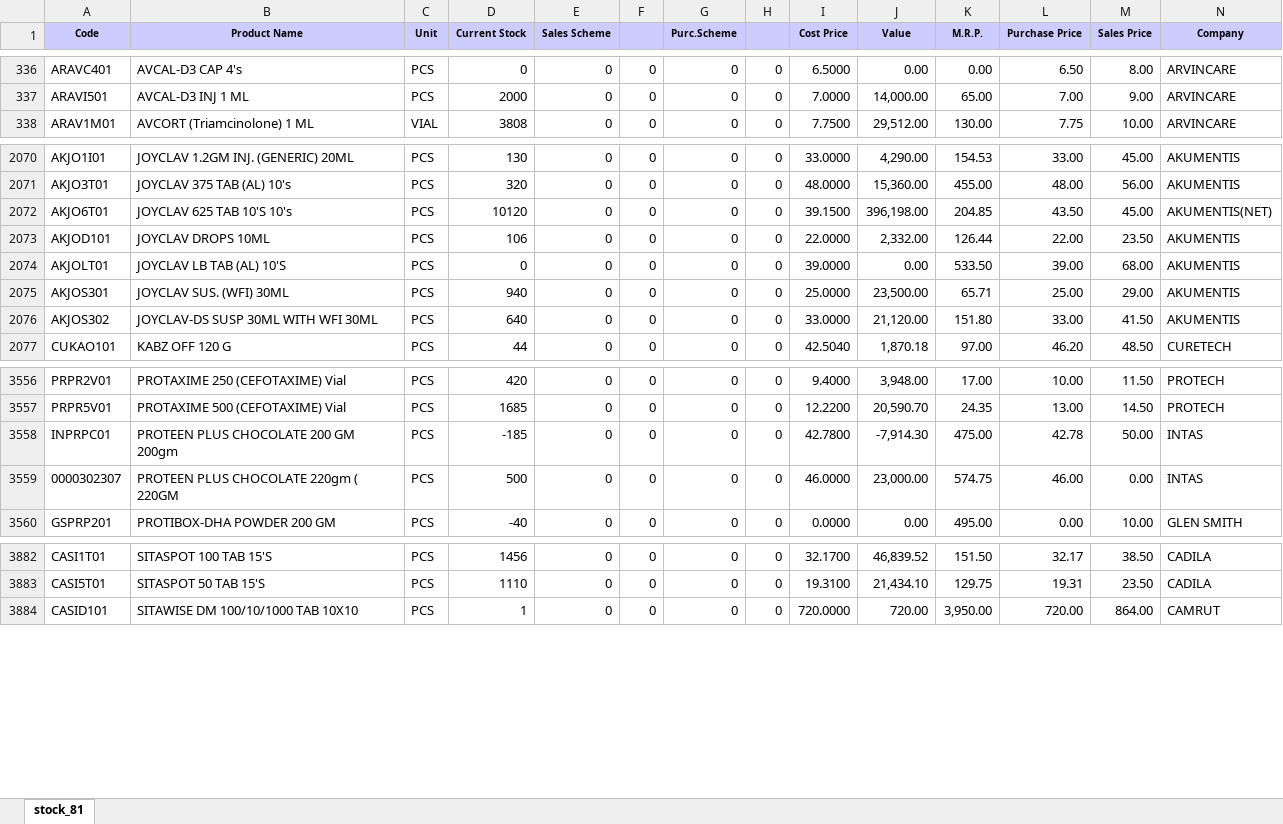
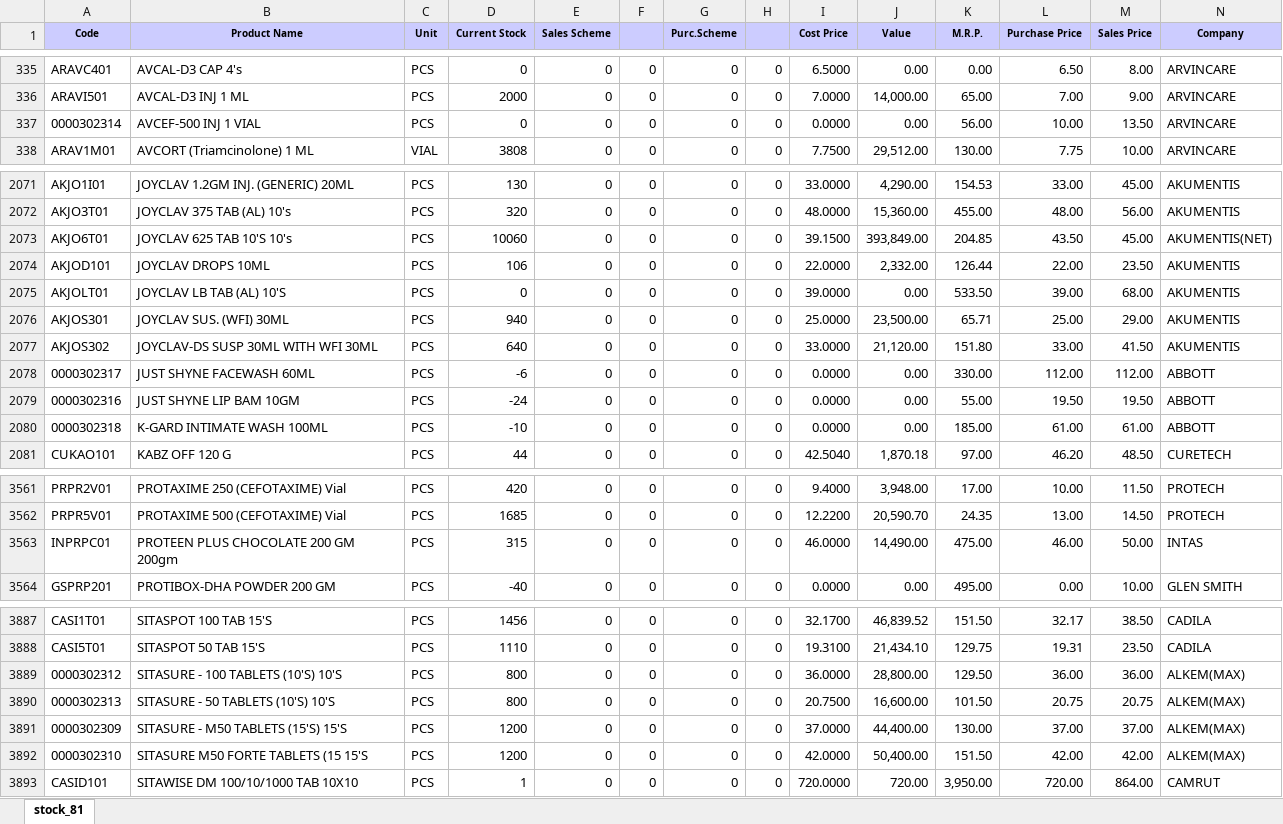
Before and after one commit to ishwarpharma/ishwarone, an Excel workbook: stock.xlsx, sheet stock_81, drawn as a sheet; only a part is shown, gaps mark what is left out; values as stored, in another font and other column widths than the file's, no borders; removed rows and columns are numbered as before the commit, all else as after; rows hold the shown columns only; the diff covers the shown part only; the diff names each change by its address in the sheet, - before the commit and + after, or states it on an @@ line.

Commit message:
Add files via upload

```diff
--- a/stock.xlsx (sheet stock_81)
+++ b/stock.xlsx (sheet stock_81)
+row 337: 0000302314 | AVCEF-500 INJ 1 VIAL | PCS | 0 | 0 | 0 | 0 | 0 | 0.0000 | 0.00 | 56.00 | 10.00 | 13.50 | ARVINCARE
-D2073 (Current Stock): 10120
+D2073 (Current Stock): 10060
-J2073 (Value): 396,198.00
+J2073 (Value): 393,849.00
+row 2078: 0000302317 | JUST SHYNE FACEWASH 60ML | PCS | -6 | 0 | 0 | 0 | 0 | 0.0000 | 0.00 | 330.00 | 112.00 | 112.00 | ABBOTT
+row 2079: 0000302316 | JUST SHYNE LIP BAM 10GM | PCS | -24 | 0 | 0 | 0 | 0 | 0.0000 | 0.00 | 55.00 | 19.50 | 19.50 | ABBOTT
+row 2080: 0000302318 | K-GARD INTIMATE WASH 100ML | PCS | -10 | 0 | 0 | 0 | 0 | 0.0000 | 0.00 | 185.00 | 61.00 | 61.00 | ABBOTT
-D3563 (Current Stock): -185
+D3563 (Current Stock): 315
-I3563 (Cost Price): 42.7800
+I3563 (Cost Price): 46.0000
-J3563 (Value): -7,914.30
+J3563 (Value): 14,490.00
-L3563 (Purchase Price): 42.78
+L3563 (Purchase Price): 46.00
-row 3559: 0000302307 | PROTEEN PLUS CHOCOLATE 220gm ( 220GM | PCS | 500 | 0 | 0 | 0 | 0 | 46.0000 | 23,000.00 | 574.75 | 46.00 | 0.00 | INTAS
+row 3889: 0000302312 | SITASURE - 100 TABLETS (10'S) 10'S | PCS | 800 | 0 | 0 | 0 | 0 | 36.0000 | 28,800.00 | 129.50 | 36.00 | 36.00 | ALKEM(MAX)
+row 3890: 0000302313 | SITASURE - 50 TABLETS (10'S) 10'S | PCS | 800 | 0 | 0 | 0 | 0 | 20.7500 | 16,600.00 | 101.50 | 20.75 | 20.75 | ALKEM(MAX)
+row 3891: 0000302309 | SITASURE - M50 TABLETS (15'S) 15'S | PCS | 1200 | 0 | 0 | 0 | 0 | 37.0000 | 44,400.00 | 130.00 | 37.00 | 37.00 | ALKEM(MAX)
+row 3892: 0000302310 | SITASURE M50 FORTE TABLETS (15 15'S | PCS | 1200 | 0 | 0 | 0 | 0 | 42.0000 | 50,400.00 | 151.50 | 42.00 | 42.00 | ALKEM(MAX)
```
Also changed, not shown: 3 added rows, 1 removed row and 787 edited cells elsewhere in this sheet.
